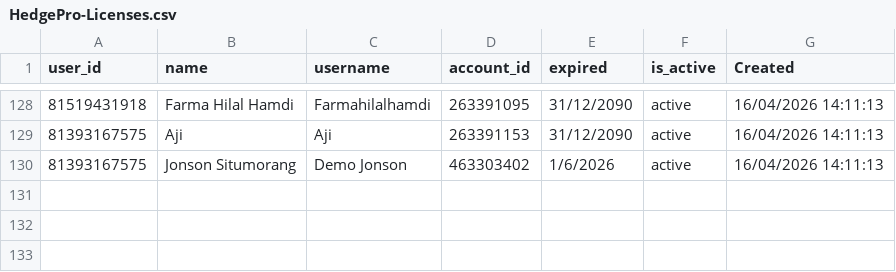
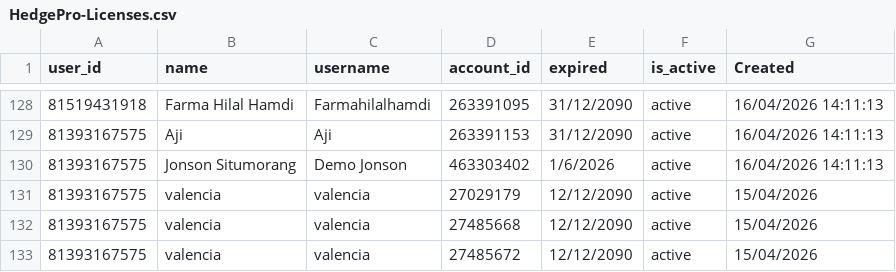
Before and after one commit to satriadwibagaskara/HedgePro-Licenses, a CSV file: HedgePro-Licenses.csv, drawn as a sheet; only a part is shown, gaps mark what is left out; the diff names each change by its address in the sheet, - before the commit and + after, or states it on an @@ line.

Commit message:
Add new entries for Valencia in licenses CSV

```diff
--- a/HedgePro-Licenses.csv
+++ b/HedgePro-Licenses.csv
+row 131: 81393167575 | valencia | valencia | 27029179 | 12/12/2090 | active | 15/04/2026
+row 132: 81393167575 | valencia | valencia | 27485668 | 12/12/2090 | active | 15/04/2026
+row 133: 81393167575 | valencia | valencia | 27485672 | 12/12/2090 | active | 15/04/2026
```
